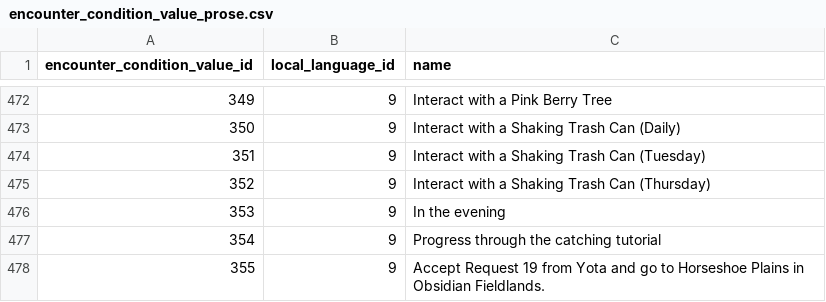
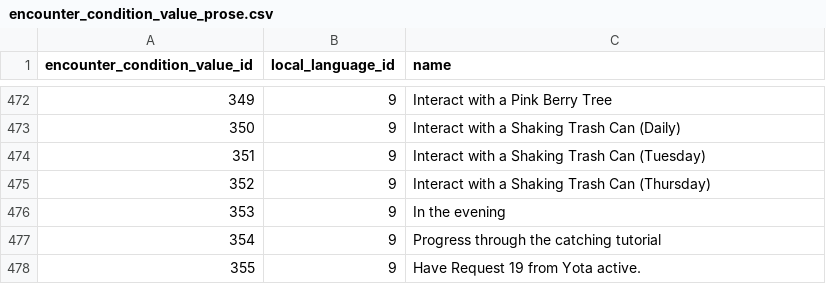
Before and after one commit to jemarq04/pokeapi, a CSV file: data/v2/csv/encounter_condition_value_prose.csv, drawn as a sheet; only a part is shown, gaps mark what is left out.

Commit message:
refactor: change encounter condition value prose to be less verbose

```diff
--- a/data/v2/csv/encounter_condition_value_prose.csv
+++ b/data/v2/csv/encounter_condition_value_prose.csv
@@ -477,2 +477,2 @@ encounter_condition_value_id,local_language_id,name
 354,9,Progress through the catching tutorial
-355,9,Accept Request 19 from Yota and go to Horseshoe Plains in Obsidian Fieldlands.
+355,9,Have Request 19 from Yota active.
```
